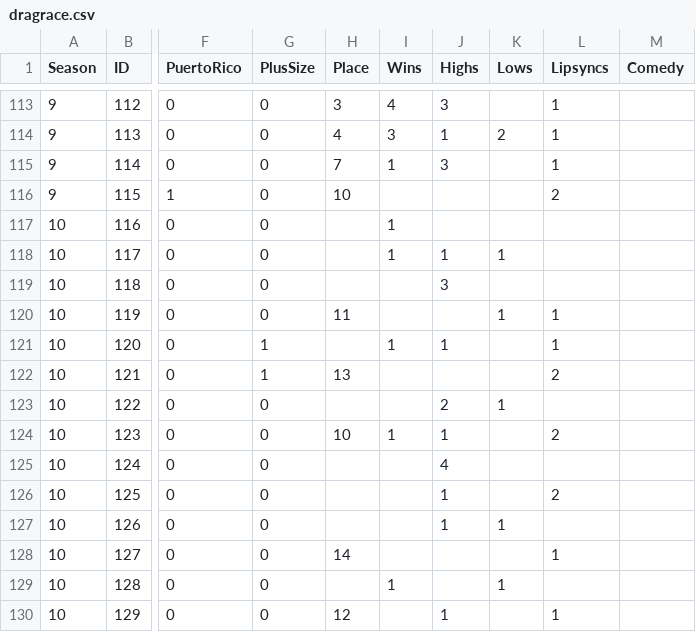
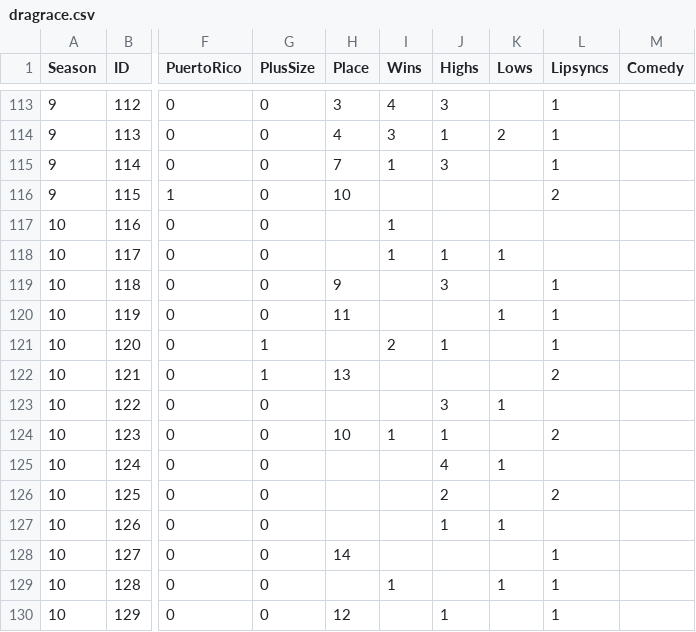
Before and after one commit to telliott27/rupaulsdragrace, a CSV file: Season 10/dragrace.csv, drawn as a sheet; only a part is shown, gaps mark what is left out; the diff names each change by its address in the sheet, - before the commit and + after, or states it on an @@ line.

```diff
--- a/Season 10/dragrace.csv
+++ b/Season 10/dragrace.csv
-H119 (Place): (empty)
+H119 (Place): 9
-L119 (Lipsyncs): (empty)
+L119 (Lipsyncs): 1
-I121 (Wins): 1
+I121 (Wins): 2
-J123 (Highs): 2
+J123 (Highs): 3
-K125 (Lows): (empty)
+K125 (Lows): 1
-J126 (Highs): 1
+J126 (Highs): 2
-L129 (Lipsyncs): (empty)
+L129 (Lipsyncs): 1
```
Also changed, not shown: Season 10/PredictedSeason10.csv, 2 other files.
